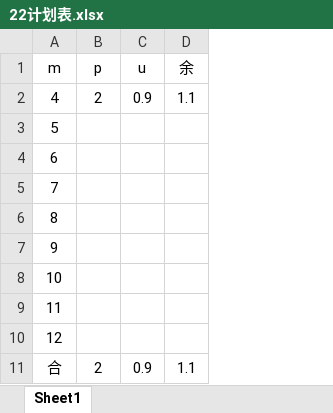
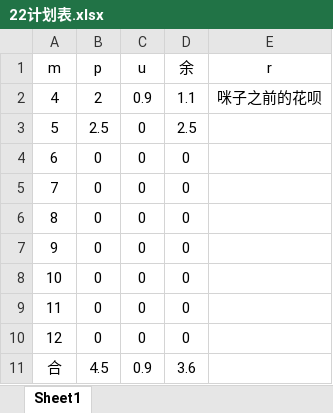
Before and after one commit to Vixcity/knowledge-base, an Excel workbook: 22计划表.xlsx, sheet Sheet1, drawn as a sheet; values as stored, in another font and other column widths than the file's, no borders; the diff names each change by its address in the sheet, - before the commit and + after, or states it on an @@ line.

Commit message:
提交

```diff
--- a/22计划表.xlsx (sheet Sheet1)
+++ b/22计划表.xlsx (sheet Sheet1)
+column E (r), row 2: 咪子之前的花呗
-B3 (p): (empty)
+B3 (p): 2.5
-C3:C10 (u): (empty)
+C3:C10 (u): 0
-D3 (余): (empty)
+D3 (余): 2.5
-B4:B10 (p): (empty)
+B4:B10 (p): 0
-D4:D10 (余): (empty)
+D4:D10 (余): 0
-B11 (p): 2
+B11 (p): 4.5
-D11 (余): 1.1
+D11 (余): 3.6
```
Also changed, not shown: formulas that keep their value.
